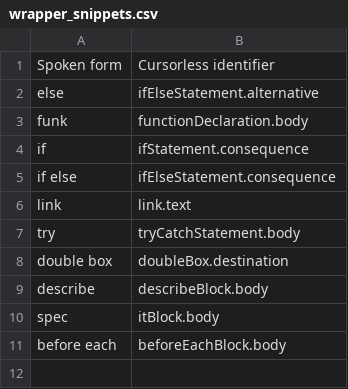
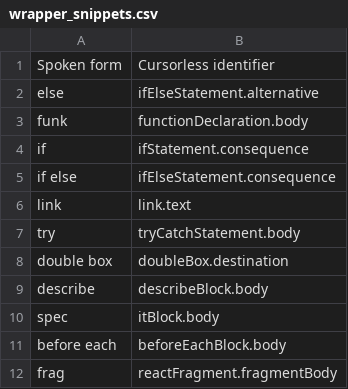
Before and after one commit to jaresty/mac-dotfiles, a CSV file: cursorless-settings/experimental/wrapper_snippets.csv, drawn as a sheet.

Commit message:
Add react fragment snippet

```diff
--- a/cursorless-settings/experimental/wrapper_snippets.csv
+++ b/cursorless-settings/experimental/wrapper_snippets.csv
@@ -11 +11,2 @@ spec, itBlock.body
 before each, beforeEachBlock.body
+frag, reactFragment.fragmentBody
```
Also changed, not shown: 2 other files.
